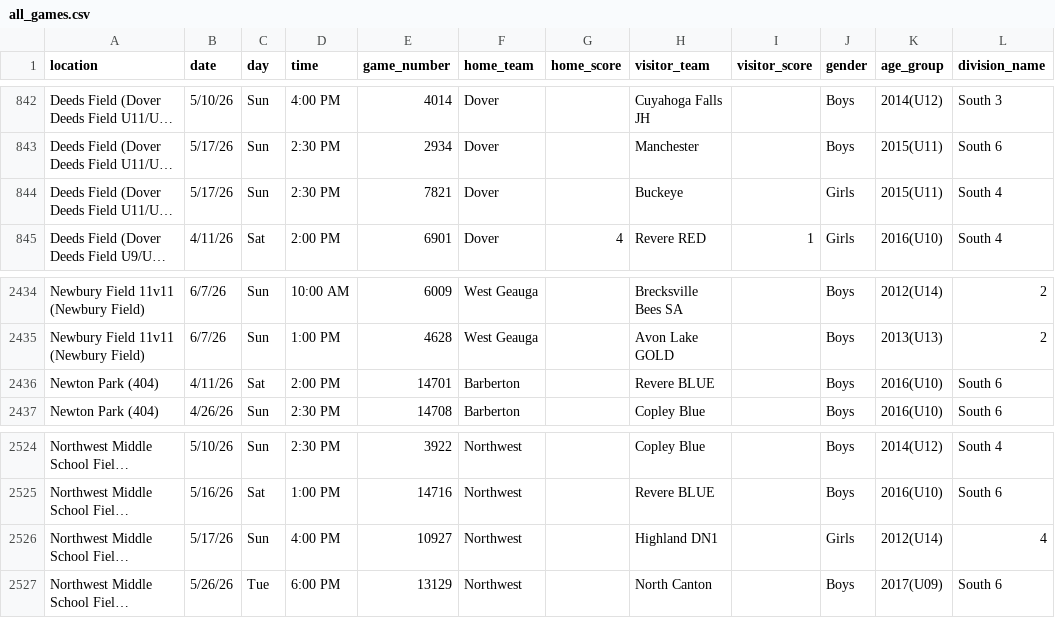
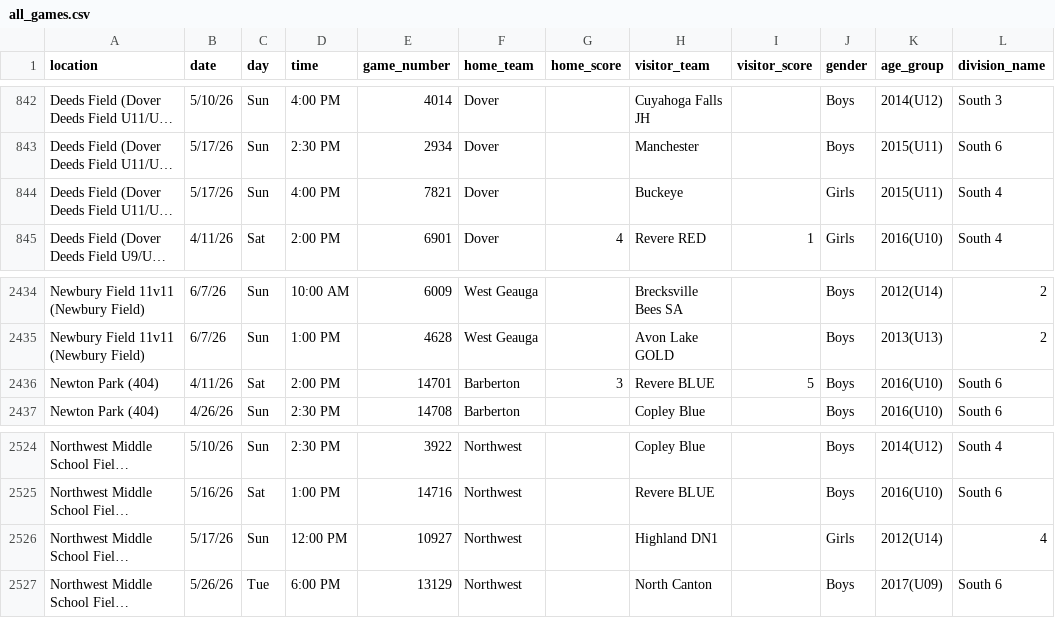
Before and after one commit to jp-ayyappan/soccer, a CSV file: Spring_2026/all_games.csv, drawn as a sheet; only a part is shown, gaps mark what is left out; long unchanged cells end in …; the diff covers the shown part only; the diff names each change by its address in the sheet, - before the commit and + after, or states it on an @@ line.

```diff
--- a/Spring_2026/all_games.csv
+++ b/Spring_2026/all_games.csv
-D844 (time): 2:30 PM
+D844 (time): 4:00 PM
-G2436 (home_score): (empty)
+G2436 (home_score): 3
-I2436 (visitor_score): (empty)
+I2436 (visitor_score): 5
-D2526 (time): 4:00 PM
+D2526 (time): 12:00 PM
```
Also changed, not shown: 7 added rows, 7 removed rows and 12 edited cells elsewhere in this file, 5 other files.
